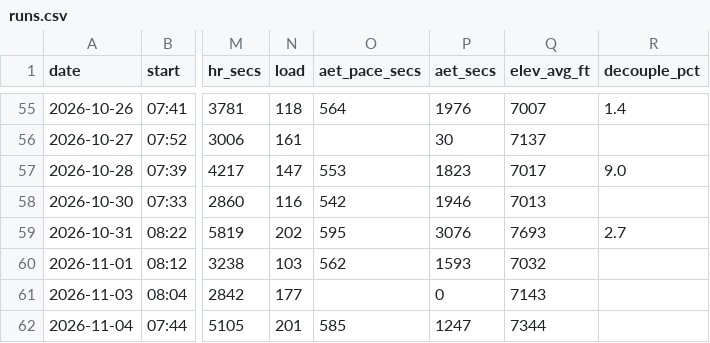
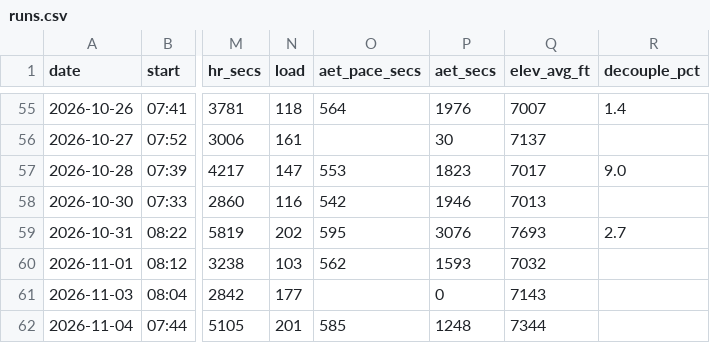
Before and after one commit to DaveEdge1/RunningCoach, a CSV file: data/runs.csv, drawn as a sheet; only a part is shown, gaps mark what is left out; the diff names each change by its address in the sheet, - before the commit and + after, or states it on an @@ line.

```diff
--- a/data/runs.csv
+++ b/data/runs.csv
-P62 (aet_secs): 1247
+P62 (aet_secs): 1248
```
Also changed, not shown: data/segments.csv, data/trace.csv, 4 other files.
